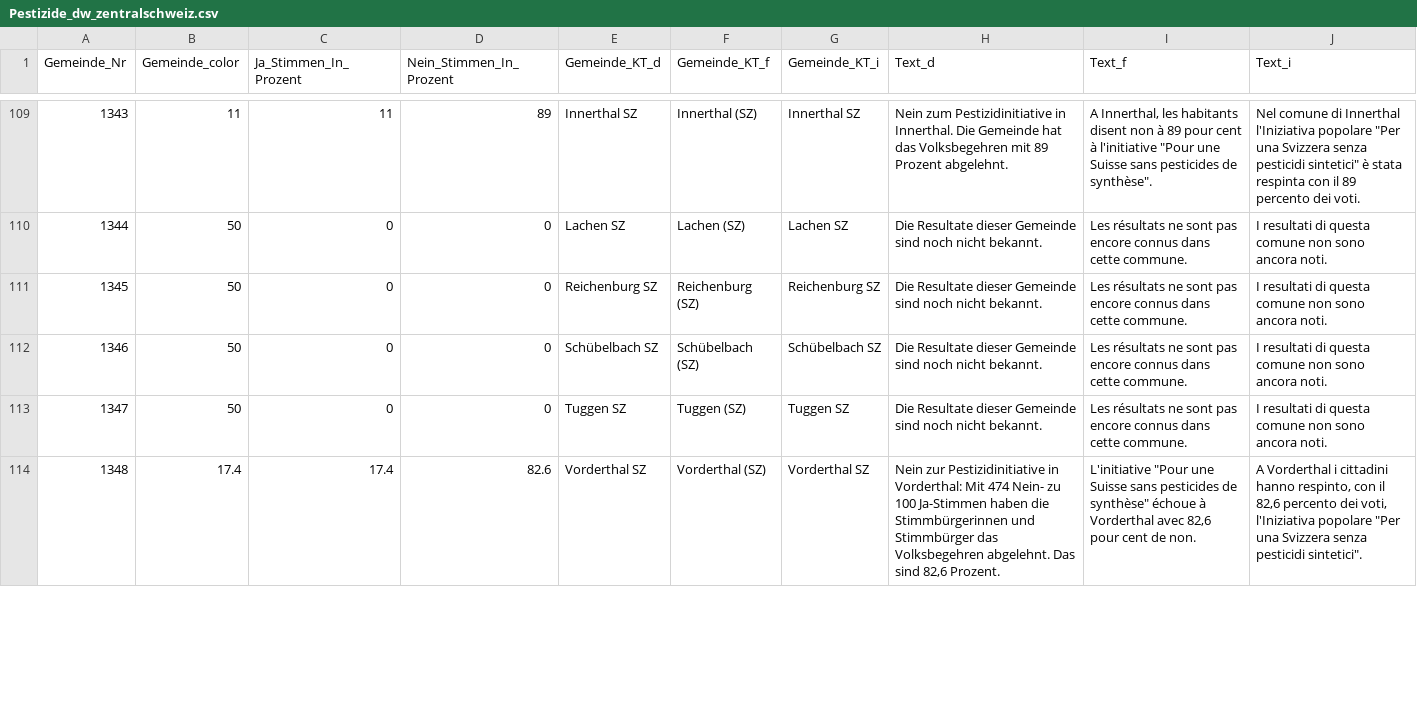
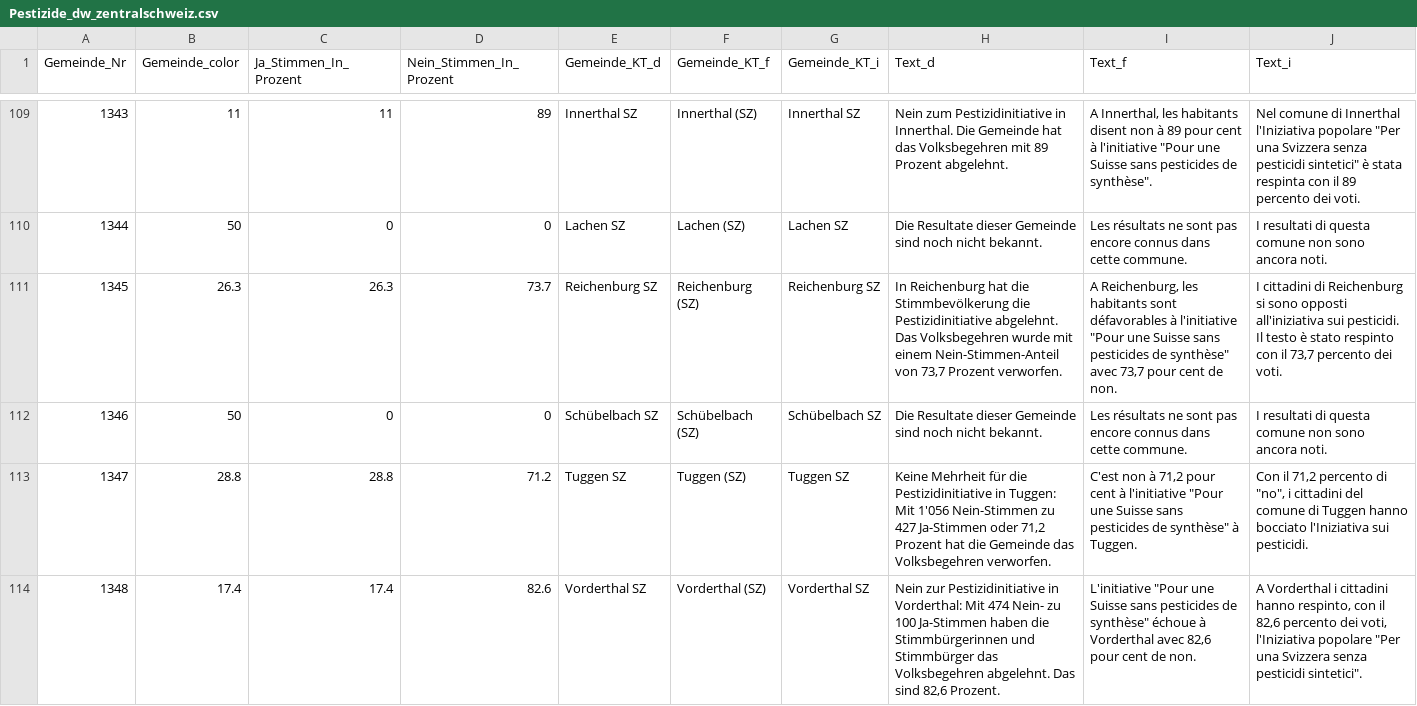
Before and after one commit to awp-finanznachrichten/lena_juni2021, a CSV file: Output/Pestizide_dw_zentralschweiz.csv, drawn as a sheet; only a part is shown, gaps mark what is left out; the diff covers the shown part only.

```diff
--- a/Output/Pestizide_dw_zentralschweiz.csv
+++ b/Output/Pestizide_dw_zentralschweiz.csv
@@ -110,5 +110,5 @@
 1344,50,0,0,"Lachen SZ","Lachen (SZ)","Lachen SZ","Die Resultate dieser Gemeinde sind noch nicht bekannt.","Les résultats ne sont pas encore connus dans cette commune.","I resultati di questa comune non sono ancora noti."
-1345,50,0,0,"Reichenburg SZ","Reichenburg (SZ)","Reichenburg SZ","Die Resultate dieser Gemeinde sind noch nicht bekannt.","Les résultats ne sont pas encore connus dans cette commune.","I resultati di questa comune non sono ancora noti."
+1345,26.3,26.3,73.7,"Reichenburg SZ","Reichenburg (SZ)","Reichenburg SZ","In Reichenburg hat die Stimmbevölkerung die Pestizidinitiative abgelehnt. Das Volksbegehren wurde mit einem Nein-Stimmen-Anteil von 73,7 Prozent verworfen.","A Reichenburg, les habitants sont défavorables à l'initiative ""Pour une Suisse sans pesticides de synthèse"" avec 73,7 pour cent de non.","I cittadini di Reichenburg si sono opposti all'iniziativa sui pesticidi. Il testo è stato respinto con il 73,7 percento dei voti."
 1346,50,0,0,"Schübelbach SZ","Schübelbach (SZ)","Schübelbach SZ","Die Resultate dieser Gemeinde sind noch nicht bekannt.","Les résultats ne sont pas encore connus dans cette commune.","I resultati di questa comune non sono ancora noti."
-1347,50,0,0,"Tuggen SZ","Tuggen (SZ)","Tuggen SZ","Die Resultate dieser Gemeinde sind noch nicht bekannt.","Les résultats ne sont pas encore connus dans cette commune.","I resultati di questa comune non sono ancora noti."
+1347,28.8,28.8,71.2,"Tuggen SZ","Tuggen (SZ)","Tuggen SZ","Keine Mehrheit für die Pestizidinitiative in Tuggen: Mit 1'056 Nein-Stimmen zu 427 Ja-Stimmen oder 71,2 Prozent hat die Gemeinde das Volksbegehren verworfen.","C'est non à 71,2 pour cent à l'initiative ""Pour une Suisse sans pesticides de synthèse"" à Tuggen.","Con il 71,2 percento di ""no"", i cittadini del comune di Tuggen hanno bocciato l'Iniziativa sui pesticidi."
 1348,17.4,17.4,82.6,"Vorderthal SZ","Vorderthal (SZ)","Vorderthal SZ","Nein zur Pestizidinitiative in Vorderthal: Mit 474 Nein- zu 100 Ja-Stimmen haben die Stimmbürgerinnen und Stimmbürger das Volksbegehren abgelehnt. Das sind 82,6 Prozent.","L'initiative ""Pour une Suisse sans pesticides de synthèse"" échoue à Vorderthal avec 82,6 pour cent de non.","A Vorderthal i cittadini hanno respinto, con il 82,6 percento dei voti, l'Iniziativa popolare ""Per una Svizzera senza pesticidi sintetici""."
```
Also changed, not shown: 30 edited cells elsewhere in this file, Output/CO2_all_data.csv, Output/Covid-19_all_data.csv, 20 other files.
